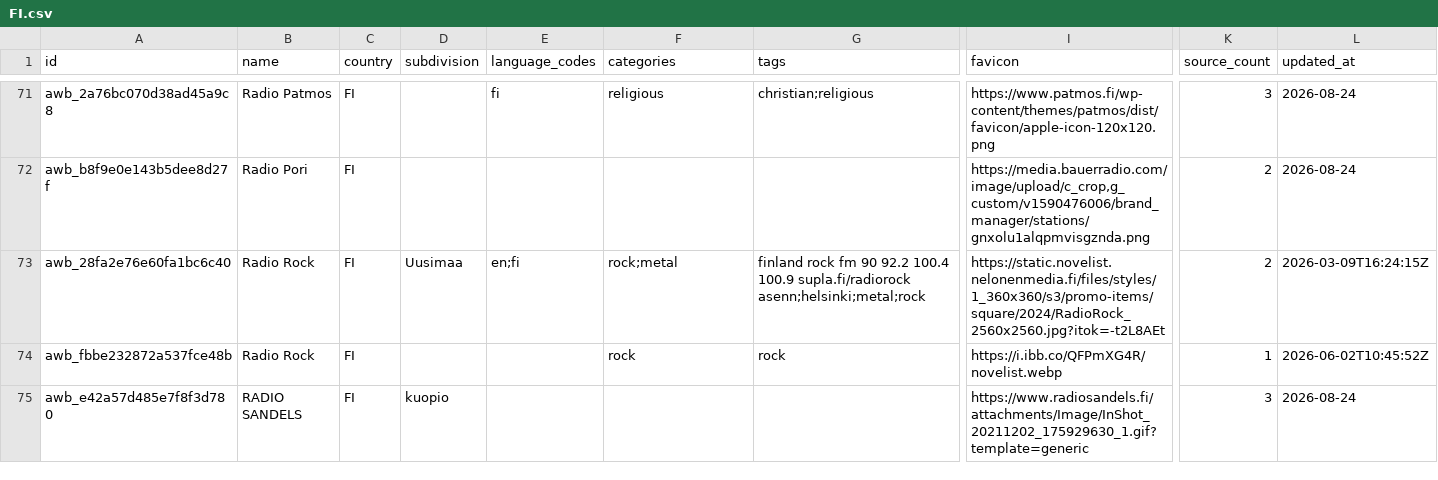
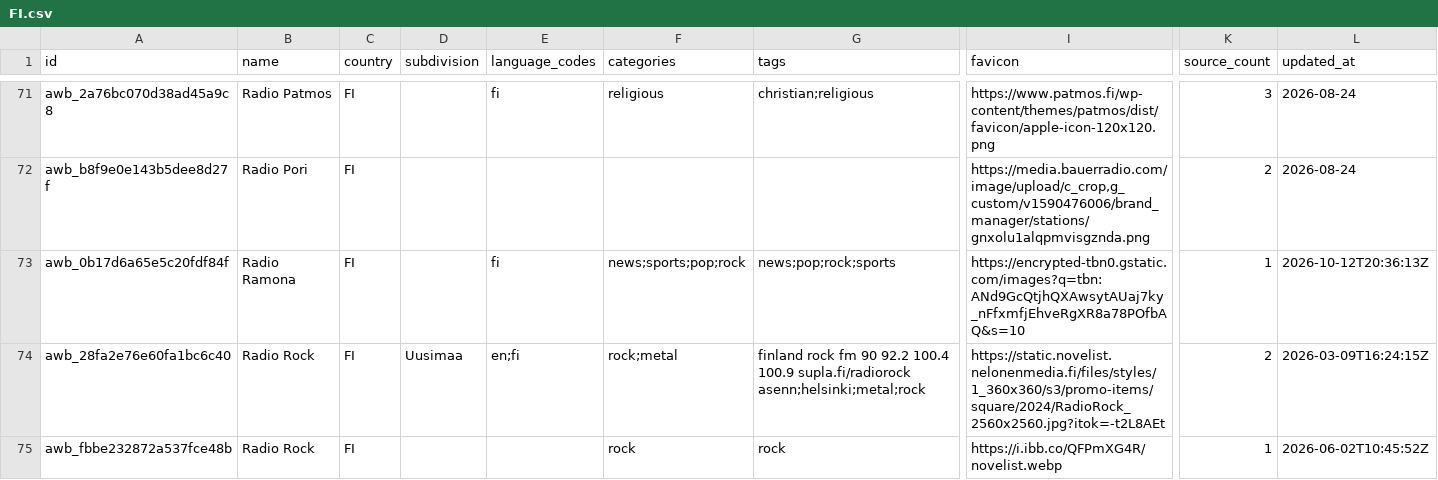
Before and after one commit to AirwaveDB/database, a CSV file: data/stations/FI.csv, drawn as a sheet; only a part is shown, gaps mark what is left out; the shorter side is filled out with more unchanged rows; rows hold the shown columns only; the diff names each change by its address in the sheet, - before the commit and + after, or states it on an @@ line.

Commit message:
chore(data): sync radio directory

```diff
--- a/data/stations/FI.csv
+++ b/data/stations/FI.csv
+row 73: awb_0b17d6a65e5c20fdf84f | Radio Ramona | FI |  | fi | news;sports;pop;rock | news;pop;rock;sports | https://encrypted-tbn0.gstatic.com/images?q=tbn:ANd9GcQtjhQXAwsytAUaj7ky_nFfxmfjEhveRgXR8a78POfbAQ&s=10 | 1 | 2026-10-12T20:36:13Z
```
Also changed, not shown: data/stations/AR.csv, data/stations/GR.csv, 12 other files.
